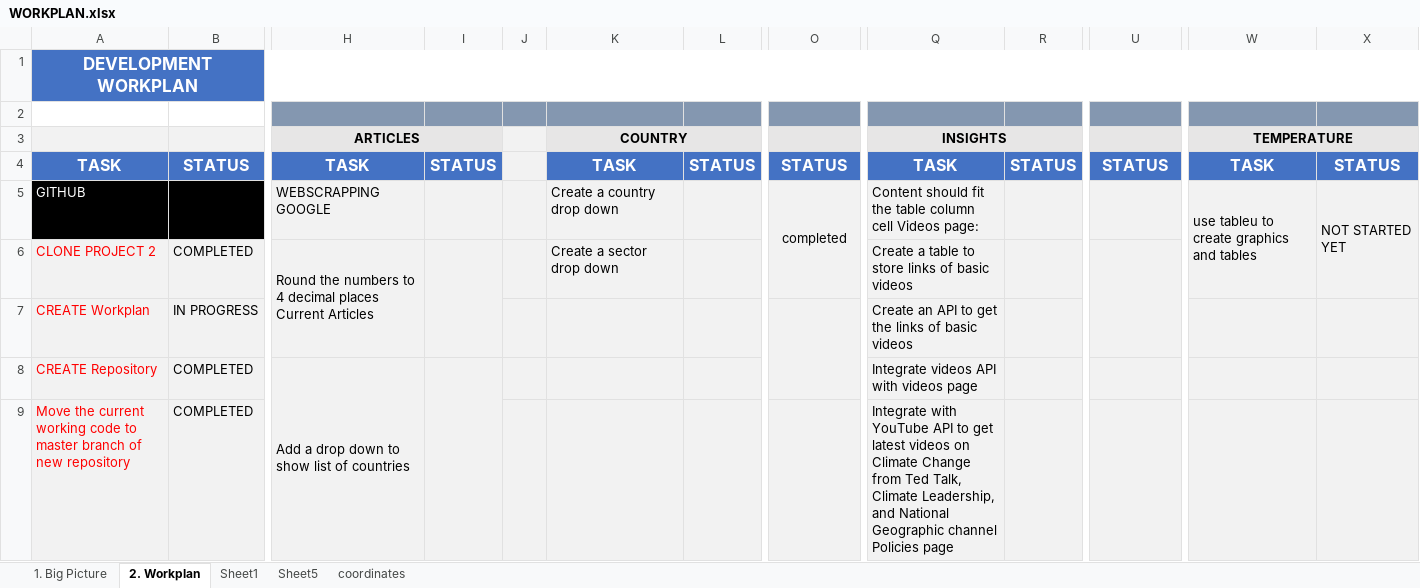
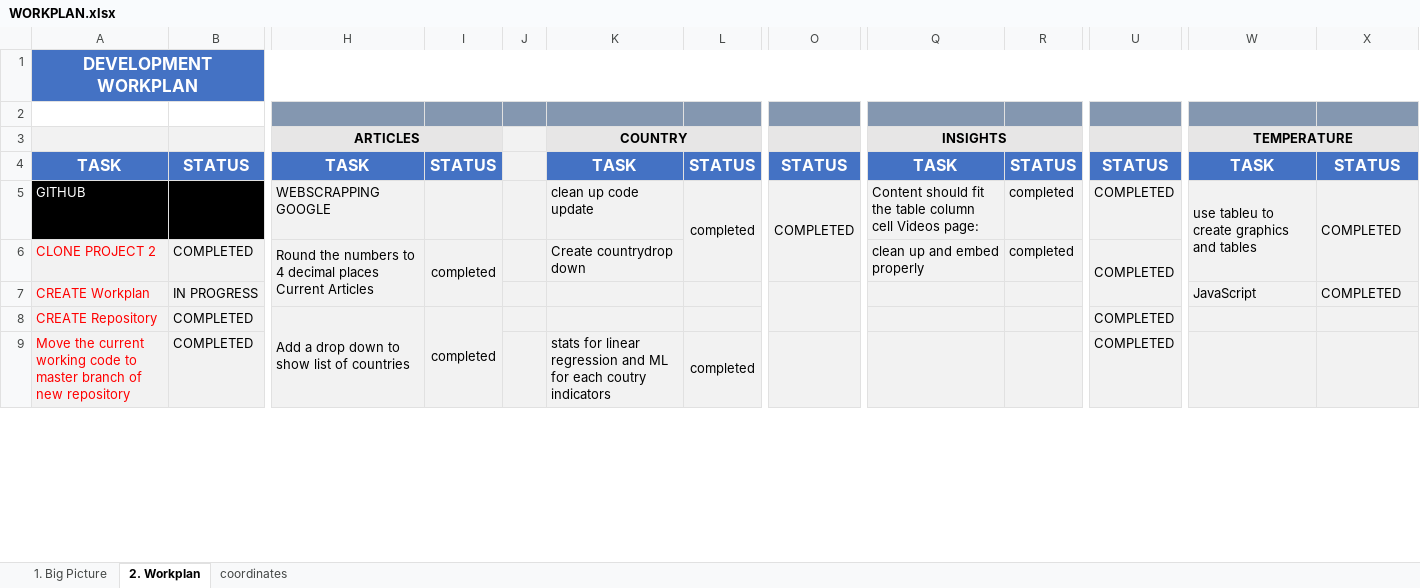
Before and after one commit to jhenvi/Enviromental_Indicators_App, an Excel workbook: resources/WORKPLAN.xlsx, sheet 2. Workplan, drawn as a sheet; only a part is shown, gaps mark what is left out; values as stored, in another font and other column widths than the file's, no borders; the diff covers the shown part only; the diff names each change by its address in the sheet, - before the commit and + after, or states it on an @@ line.

```diff
--- a/resources/WORKPLAN.xlsx (sheet 2. Workplan)
+++ b/resources/WORKPLAN.xlsx (sheet 2. Workplan)
-sheet tab: Sheet1
-sheet tab: Sheet5
-K5 (COUNTRY): Create a country drop down
+K5 (COUNTRY): clean up code update
-L5: (empty)
+L5: completed
+L5:L6 merged
-O5: completed
+O5: COMPLETED
-R5:R6: (empty)
+R5:R6: completed
-U5:U6: (empty)
+U5:U6: COMPLETED
-X5: NOT STARTED YET
+X5: COMPLETED
-I6: (empty)
+I6: completed
-K6 (COUNTRY): Create a sector drop down
+K6 (COUNTRY): Create countrydrop down
-Q6 (INSIGHTS): Create a table to store links of basic videos
+Q6 (INSIGHTS): clean up and embed properly
-Q7 (INSIGHTS): Create an API to get the links of basic videos
+Q7 (INSIGHTS): (empty)
-W7 (TEMPERATURE): (empty)
+W7 (TEMPERATURE): JavaScript
-X7: (empty)
+X7: COMPLETED
-I8: (empty)
+I8: completed
-Q8 (INSIGHTS): Integrate videos API with videos page
+Q8 (INSIGHTS): (empty)
-U8:U9: (empty)
+U8:U9: COMPLETED
-K9 (COUNTRY): (empty)
+K9 (COUNTRY): stats for linear regression and ML for each coutry indicators
-L9: (empty)
+L9: completed
+L9:L10 merged
-Q9 (INSIGHTS): Integrate with YouTube API to get latest videos on Climate Change from Ted Talk, Climate Leadership, and National Geographic channel Policies page
+Q9 (INSIGHTS): (empty)
```
Also changed, not shown: 2 added rows, 2 removed rows and 6 edited cells elsewhere in this sheet, 7 other files.
